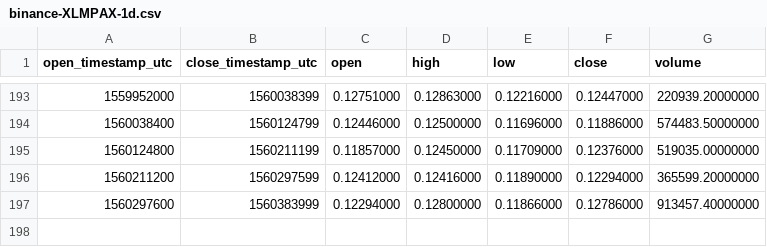
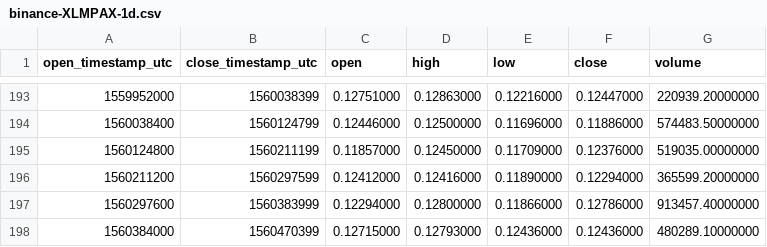
Before and after one commit to cryptobigbro/binance-XLMPAX, a CSV file: binance-XLMPAX-1d.csv, drawn as a sheet; only a part is shown, gaps mark what is left out; the diff names each change by its address in the sheet, - before the commit and + after, or states it on an @@ line.

```diff
--- a/binance-XLMPAX-1d.csv
+++ b/binance-XLMPAX-1d.csv
+row 198: 1560384000 | 1560470399 | 0.12715000 | 0.12793000 | 0.12436000 | 0.12436000 | 480289.10000000
```
Also changed, not shown: binance-XLMPAX-1h.csv.
